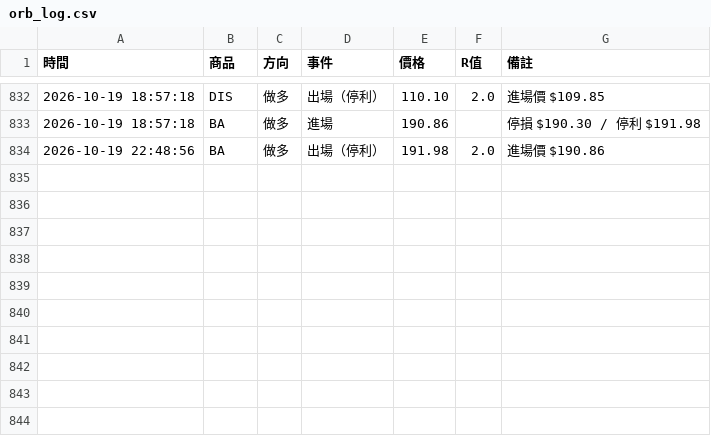
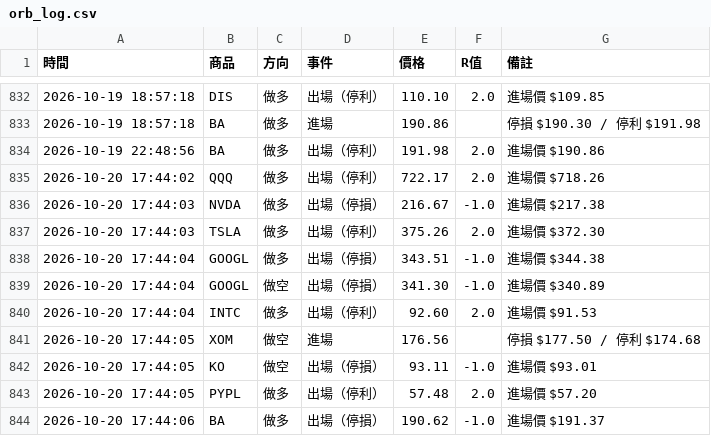
Before and after one commit to stupidyaoyao/my-quant-project, a CSV file: orb_log.csv, drawn as a sheet; only a part is shown, gaps mark what is left out.

```diff
--- a/orb_log.csv
+++ b/orb_log.csv
@@ -834 +834,11 @@
 2026-10-19 22:48:56,BA,做多,出場（停利）,191.98,2.0,進場價 $190.86
+2026-10-20 17:44:02,QQQ,做多,出場（停利）,722.17,2.0,進場價 $718.26
+2026-10-20 17:44:03,NVDA,做多,出場（停損）,216.67,-1.0,進場價 $217.38
+2026-10-20 17:44:03,TSLA,做多,出場（停利）,375.26,2.0,進場價 $372.30
+2026-10-20 17:44:04,GOOGL,做多,出場（停損）,343.51,-1.0,進場價 $344.38
+2026-10-20 17:44:04,GOOGL,做空,出場（停損）,341.30,-1.0,進場價 $340.89
+2026-10-20 17:44:04,INTC,做多,出場（停利）,92.60,2.0,進場價 $91.53
+2026-10-20 17:44:05,XOM,做空,進場,176.56,,停損 $177.50 / 停利 $174.68
+2026-10-20 17:44:05,KO,做空,出場（停損）,93.11,-1.0,進場價 $93.01
+2026-10-20 17:44:05,PYPL,做多,出場（停利）,57.48,2.0,進場價 $57.20
+2026-10-20 17:44:06,BA,做多,出場（停損）,190.62,-1.0,進場價 $191.37
```
Also changed, not shown: 1 other file.
